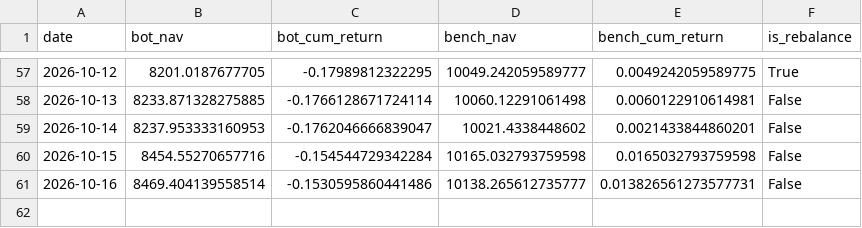
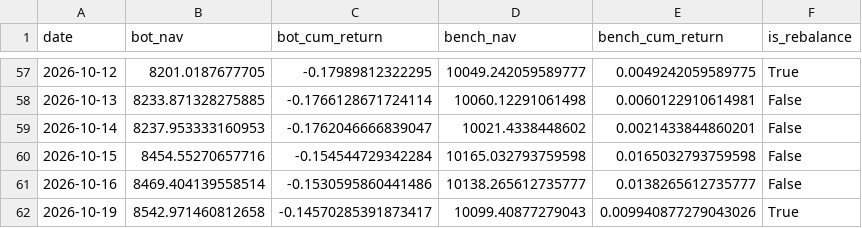
Before and after one commit to lucapflittner/Aktienbot, a CSV file: paper_trading/nav_log.csv, drawn as a sheet; only a part is shown, gaps mark what is left out.

```diff
--- a/paper_trading/nav_log.csv
+++ b/paper_trading/nav_log.csv
@@ -60,2 +60,3 @@ date,bot_nav,bot_cum_return,bench_nav,bench_cum_return,is_rebalance
 2026-10-15,8454.55270657716,-0.154544729342284,10165.032793759598,0.0165032793759598,False
-2026-10-16,8469.404139558514,-0.1530595860441486,10138.265612735777,0.013826561273577731,False
+2026-10-16,8469.404139558514,-0.1530595860441486,10138.265612735777,0.0138265612735777,False
+2026-10-19,8542.971460812658,-0.14570285391873417,10099.40877279043,0.009940877279043026,True
```
Also changed, not shown: 2 other files.
